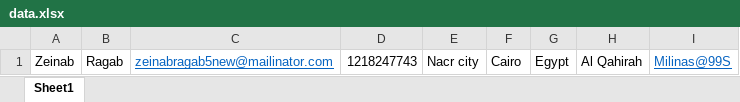
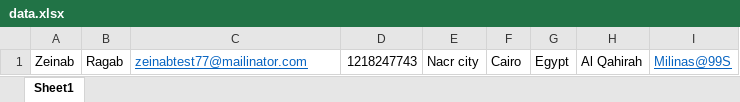
Before and after one commit to zaynb/Data_Driven_test_with_POM, an Excel workbook: Task_version_4/target/test-classes/data/data.xlsx, sheet Sheet1, drawn as a sheet; values as stored, in another font and other column widths than the file's, no borders; the diff names each change by its address in the sheet, - before the commit and + after, or states it on an @@ line.

```diff
--- a/Task_version_4/target/test-classes/data/data.xlsx (sheet Sheet1)
+++ b/Task_version_4/target/test-classes/data/data.xlsx (sheet Sheet1)
-C1: zeinabragab5new@mailinator.com
+C1: zeinabtest77@mailinator.com
```
Also changed, not shown: 15 other files.
